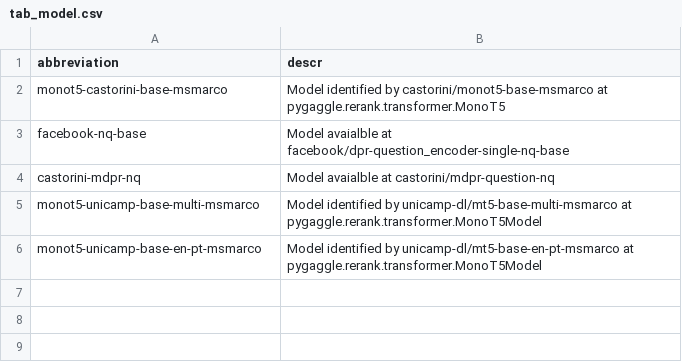
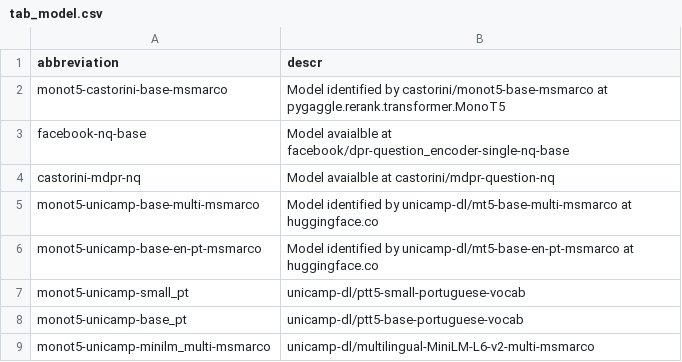
Before and after one commit to leonardo3108/robustez-query, a CSV file: data/tab_model.csv, drawn as a sheet.

```diff
--- a/data/tab_model.csv
+++ b/data/tab_model.csv
@@ -4,3 +4,6 @@ facebook-nq-base,Model avaialble at facebook/dpr-question_encoder-single-nq-base
 castorini-mdpr-nq,Model avaialble at castorini/mdpr-question-nq
-monot5-unicamp-base-multi-msmarco,Model identified by unicamp-dl/mt5-base-multi-msmarco at pygaggle.rerank.transformer.MonoT5Model
-monot5-unicamp-base-en-pt-msmarco,Model identified by unicamp-dl/mt5-base-en-pt-msmarco at pygaggle.rerank.transformer.MonoT5Model
+monot5-unicamp-base-multi-msmarco,Model identified by unicamp-dl/mt5-base-multi-msmarco at huggingface.co
+monot5-unicamp-base-en-pt-msmarco,Model identified by unicamp-dl/mt5-base-en-pt-msmarco at huggingface.co
+monot5-unicamp-small_pt,unicamp-dl/ptt5-small-portuguese-vocab
+monot5-unicamp-base_pt,unicamp-dl/ptt5-base-portuguese-vocab
+monot5-unicamp-minilm_multi-msmarco,unicamp-dl/multilingual-MiniLM-L6-v2-multi-msmarco
```
Also changed, not shown: data/tab_search_context.csv, 6 other files.
